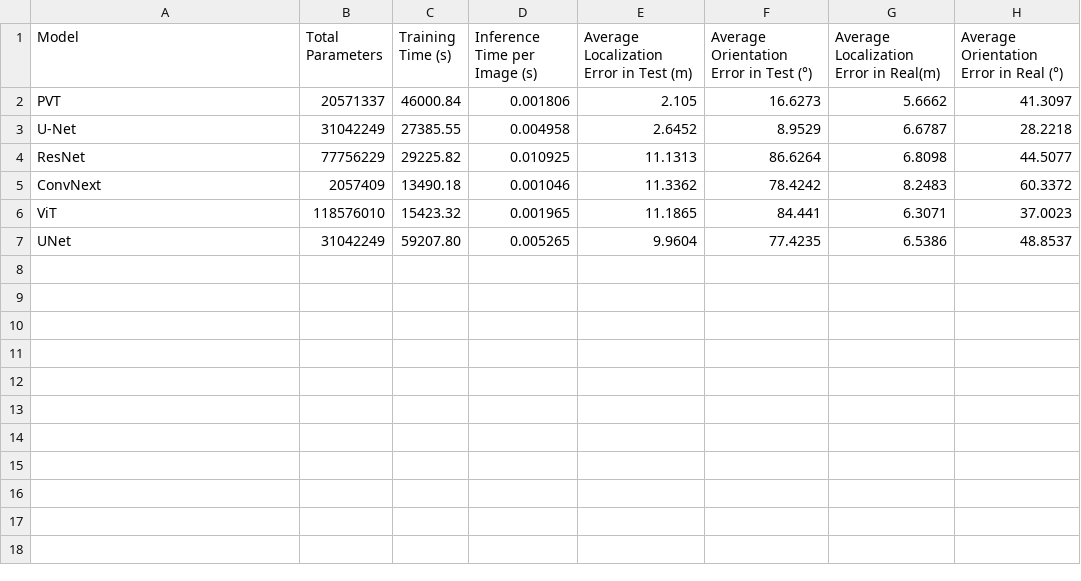
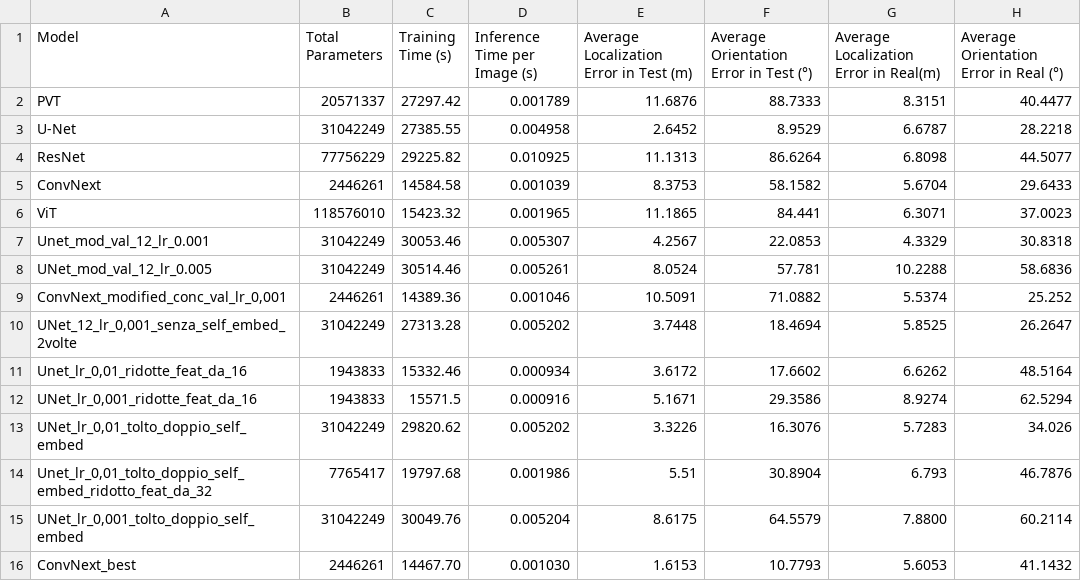
Before and after one commit to AndreaGhi8/Notebook_bsd, a CSV file: results.csv, drawn as a sheet.

```diff
--- a/results.csv
+++ b/results.csv
@@ -1,7 +1,16 @@
 Model,Total Parameters,Training Time (s),Inference Time per Image (s),Average Localization Error in Test (m),Average Orientation Error in Test (°),Average Localization Error in Real(m),Average Orientation Error in Real (°)
-PVT,20571337,46000.84,0.001806,2.105,16.6273,5.6662,41.3097
+PVT,20571337,27297.42,0.001789,11.6876,88.7333,8.3151,40.4477
 U-Net,31042249,27385.55,0.004958,2.6452,8.9529,6.6787,28.2218
 ResNet,77756229,29225.82,0.010925,11.1313,86.6264,6.8098,44.5077
-ConvNext,2057409,13490.18,0.001046,11.3362,78.4242,8.2483,60.3372
+ConvNext,2446261,14584.58,0.001039,8.3753,58.1582,5.6704,29.6433
 ViT,118576010,15423.32,0.001965,11.1865,84.441,6.3071,37.0023
-UNet,31042249,59207.80,0.005265,9.9604,77.4235,6.5386,48.8537
+Unet_mod_val_12_lr_0.001,31042249,30053.46,0.005307,4.2567,22.0853,4.3329,30.8318
+UNet_mod_val_12_lr_0.005,31042249,30514.46,0.005261,8.0524,57.781,10.2288,58.6836
+"ConvNext_modified_conc_val_lr_0,001",2446261,14389.36,0.001046,10.5091,71.0882,5.5374,25.252
+"UNet_12_lr_0,001_senza_self_embed_2volte",31042249,27313.28,0.005202,3.7448,18.4694,5.8525,26.2647
+"Unet_lr_0,01_ridotte_feat_da_16",1943833,15332.46,0.000934,3.6172,17.6602,6.6262,48.5164
+"UNet_lr_0,001_ridotte_feat_da_16",1943833,15571.5,0.000916,5.1671,29.3586,8.9274,62.5294
+"UNet_lr_0,01_tolto_doppio_self_embed",31042249,29820.62,0.005202,3.3226,16.3076,5.7283,34.026
+"Unet_lr_0,01_tolto_doppio_self_embed_ridotto_feat_da_32",7765417,19797.68,0.001986,5.51,30.8904,6.793,46.7876
+"UNet_lr_0,001_tolto_doppio_self_embed",31042249,30049.76,0.005204,8.6175,64.5579,7.8800,60.2114
+ConvNext_best,2446261,14467.70,0.001030,1.6153,10.7793,5.6053,41.1432
```
Also changed, not shown: 9 other files.
